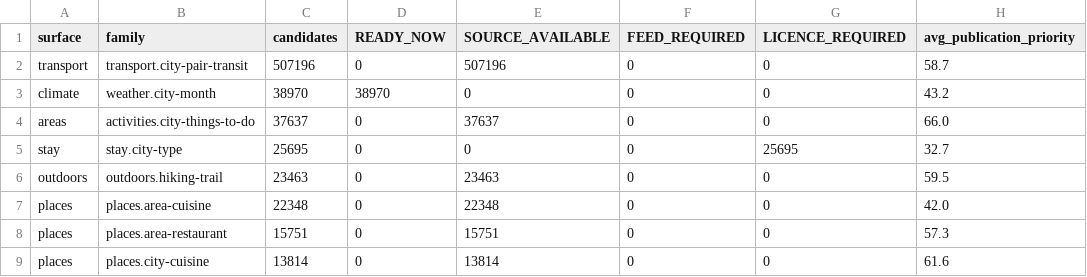
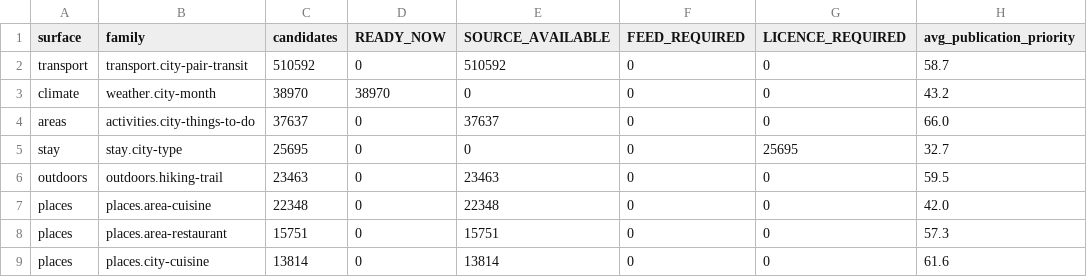
Before and after one commit to Tradeappo/Livdar-eSim, a CSV file: reports/livdar-expiry-freeze-2026-09-30/1M-FAMILY-BREAKDOWN.csv, drawn as a sheet; only a part is shown; the diff names each change by its address in the sheet, - before the commit and + after, or states it on an @@ line.

```diff
--- a/reports/livdar-expiry-freeze-2026-09-30/1M-FAMILY-BREAKDOWN.csv
+++ b/reports/livdar-expiry-freeze-2026-09-30/1M-FAMILY-BREAKDOWN.csv
-C2 (candidates): 507196
+C2 (candidates): 510592
-E2 (SOURCE_AVAILABLE): 507196
+E2 (SOURCE_AVAILABLE): 510592
```
Also changed, not shown: reports/livdar-expiry-freeze-2026-09-30/1M-MARKET-BREAKDOWN.csv, reports/livdar-expiry-freeze-2026-09-30/1M-PUBLICATION-MAPPING.csv, 9 other files.
